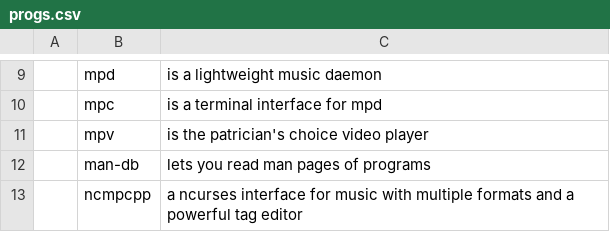
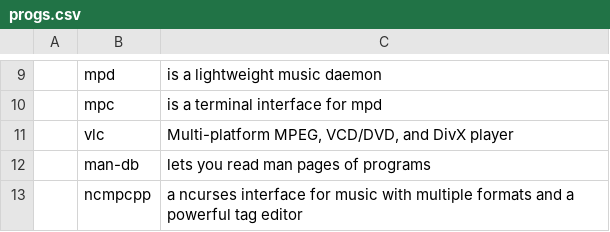
Before and after one commit to wc7086/CARBS, a CSV file: progs.csv, drawn as a sheet; only a part is shown, gaps mark what is left out.

Commit message:
progs.csv: Replace mpv with vlc

```diff
--- a/progs.csv
+++ b/progs.csv
@@ -10,3 +10,3 @@
 ,mpc,"is a terminal interface for mpd"
-,mpv,"is the patrician's choice video player"
+,vlc,"Multi-platform MPEG, VCD/DVD, and DivX player"
 ,man-db,"lets you read man pages of programs"
```
